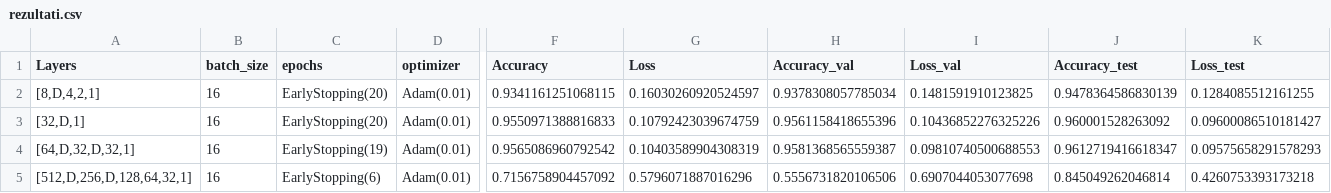
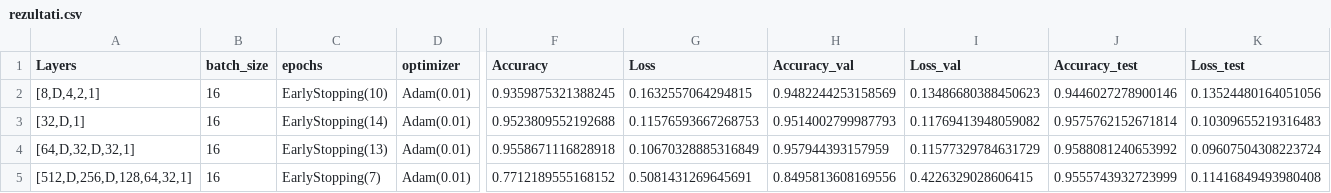
Before and after one commit to stefan-ml/MachineLearningProjects, a CSV file: Airline Passenger Satisfaction NN/rezultati.csv, drawn as a sheet; only a part is shown, gaps mark what is left out; the diff covers the shown part only; the diff names each change by its address in the sheet, - before the commit and + after, or states it on an @@ line.

```diff
--- a/Airline Passenger Satisfaction NN/rezultati.csv
+++ b/Airline Passenger Satisfaction NN/rezultati.csv
-C2 (epochs): EarlyStopping(20)
+C2 (epochs): EarlyStopping(10)
-F2 (Accuracy): 0.9341161251068115
+F2 (Accuracy): 0.9359875321388245
-G2 (Loss): 0.16030260920524597
+G2 (Loss): 0.1632557064294815
-H2 (Accuracy_val): 0.9378308057785034
+H2 (Accuracy_val): 0.9482244253158569
-I2 (Loss_val): 0.1481591910123825
+I2 (Loss_val): 0.13486680388450623
-J2 (Accuracy_test): 0.9478364586830139
+J2 (Accuracy_test): 0.9446027278900146
-K2 (Loss_test): 0.1284085512161255
+K2 (Loss_test): 0.13524480164051056
-C3 (epochs): EarlyStopping(20)
+C3 (epochs): EarlyStopping(14)
-F3 (Accuracy): 0.9550971388816833
+F3 (Accuracy): 0.9523809552192688
-G3 (Loss): 0.10792423039674759
+G3 (Loss): 0.11576593667268753
-H3 (Accuracy_val): 0.9561158418655396
+H3 (Accuracy_val): 0.9514002799987793
-I3 (Loss_val): 0.10436852276325226
+I3 (Loss_val): 0.11769413948059082
-J3 (Accuracy_test): 0.960001528263092
+J3 (Accuracy_test): 0.9575762152671814
-K3 (Loss_test): 0.09600086510181427
+K3 (Loss_test): 0.10309655219316483
-C4 (epochs): EarlyStopping(19)
+C4 (epochs): EarlyStopping(13)
-F4 (Accuracy): 0.9565086960792542
+F4 (Accuracy): 0.9558671116828918
-G4 (Loss): 0.10403589904308319
+G4 (Loss): 0.10670328885316849
-H4 (Accuracy_val): 0.9581368565559387
+H4 (Accuracy_val): 0.957944393157959
-I4 (Loss_val): 0.09810740500688553
+I4 (Loss_val): 0.11577329784631729
-J4 (Accuracy_test): 0.9612719416618347
+J4 (Accuracy_test): 0.9588081240653992
-K4 (Loss_test): 0.09575658291578293
+K4 (Loss_test): 0.09607504308223724
-C5 (epochs): EarlyStopping(6)
+C5 (epochs): EarlyStopping(7)
-F5 (Accuracy): 0.7156758904457092
+F5 (Accuracy): 0.7712189555168152
-G5 (Loss): 0.5796071887016296
+G5 (Loss): 0.5081431269645691
-H5 (Accuracy_val): 0.5556731820106506
+H5 (Accuracy_val): 0.8495813608169556
-I5 (Loss_val): 0.6907044053077698
+I5 (Loss_val): 0.4226329028606415
-J5 (Accuracy_test): 0.845049262046814
+J5 (Accuracy_test): 0.9555743932723999
-K5 (Loss_test): 0.4260753393173218
+K5 (Loss_test): 0.11416849493980408
```
Also changed, not shown: 1 added row, 1 removed row and 121 edited cells elsewhere in this file, 2 other files.
